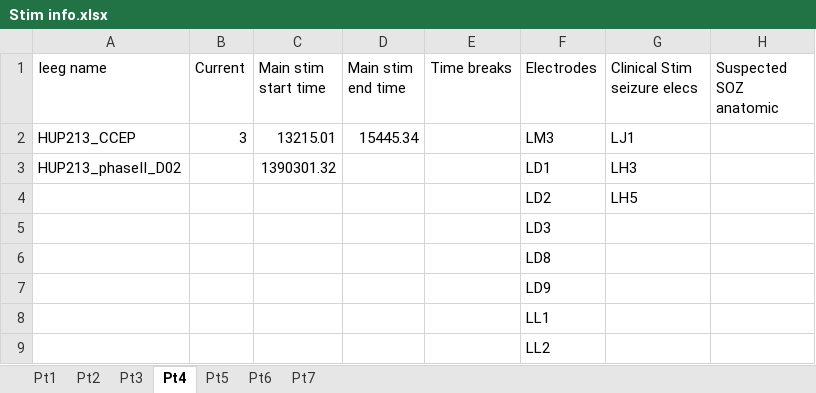
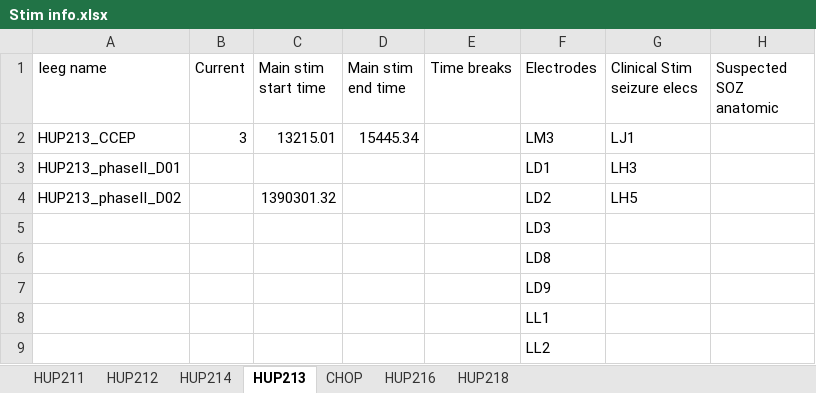
Before and after one commit to erinconrad/CCEPS, an Excel workbook: clinical_info/Stim info.xlsx, sheet HUP213, drawn as a sheet; only a part is shown; values as stored, in another font and other column widths than the file's, no borders; charts and pictures not drawn; the diff names each change by its address in the sheet, - before the commit and + after, or states it on an @@ line.

```diff
--- a/clinical_info/Stim info.xlsx (sheet HUP213)
+++ b/clinical_info/Stim info.xlsx (sheet HUP213)
-sheet tab: Pt1
+sheet tab: HUP211
-sheet tab: Pt2
+sheet tab: HUP212
-sheet tab: Pt3
+sheet tab: HUP214
-sheet tab: Pt4
+sheet tab: HUP213
-sheet tab: Pt5
+sheet tab: CHOP
-sheet tab: Pt6
+sheet tab: HUP216
-sheet tab: Pt7
+sheet tab: HUP218
-A3 (Ieeg name): HUP213_phaseII_D02
+A3 (Ieeg name): HUP213_phaseII_D01
-C3 (Main stim start time): 1390301.32
+C3 (Main stim start time): (empty)
-A4 (Ieeg name): (empty)
+A4 (Ieeg name): HUP213_phaseII_D02
-C4 (Main stim start time): (empty)
+C4 (Main stim start time): 1390301.32
```
Also changed, not shown: sheet HUP216, charts or pictures, 14 other files.
